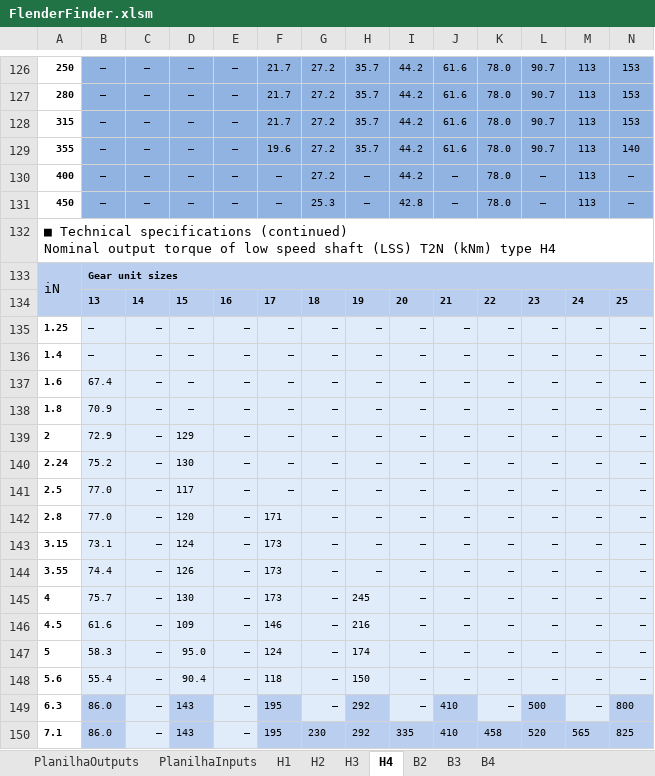
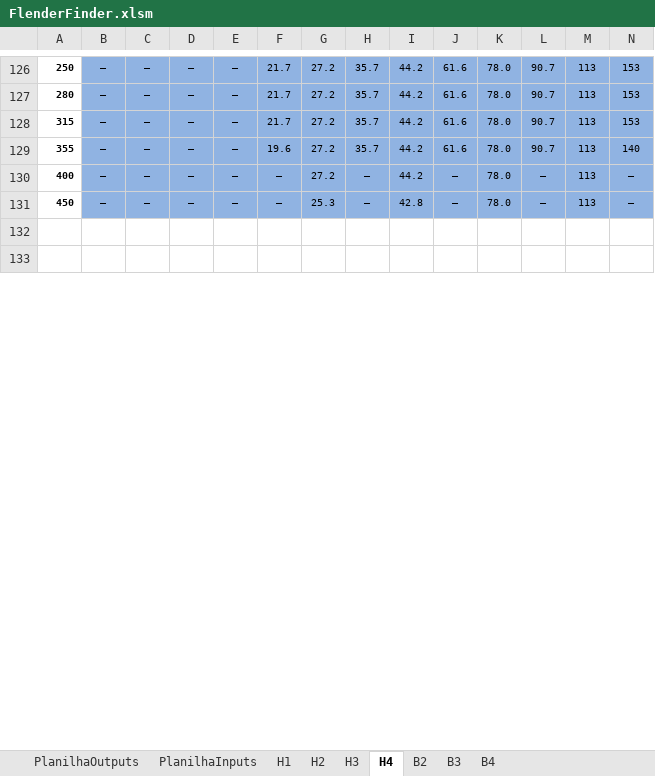
Before and after one commit to Joao-M-Bastos/FlenderFinderMIPTEC, an Excel workbook: FlenderFinder.xlsm, sheet H4, drawn as a sheet; only a part is shown, gaps mark what is left out; the shorter side is filled out with more unchanged rows; values as stored, in another font and other column widths than the file's, no borders; charts and pictures not drawn; removed rows and columns are numbered as before the commit, all else as after; rows hold the shown columns only; ↵ is a line break in a cell; the diff covers the shown part only; the diff names each change by its address in the sheet, - before the commit and + after, or states it on an @@ line.

```diff
--- a/FlenderFinder.xlsm (sheet H4)
+++ b/FlenderFinder.xlsm (sheet H4)
-A132: ■ Technical specifications (continued) ↵ Nominal output torque of low speed shaft (LSS) T2N (kNm) type H4
+A132: (empty)
-A132:T132 merged
-row 133: iN | Gear unit sizes
-row 134:  | 13 | 14 | 15 | 16 | 17 | 18 | 19 | 20 | 21 | 22 | 23 | 24 | 25
-row 135: 1.25 | – | – | – | – | – | – | – | – | – | – | – | – | –
-row 136: 1.4 | – | – | – | – | – | – | – | – | – | – | – | – | –
-row 137: 1.6 | 67.4 | – | – | – | – | – | – | – | – | – | – | – | –
-row 138: 1.8 | 70.9 | – | – | – | – | – | – | – | – | – | – | – | –
-row 139: 2 | 72.9 | – | 129 | – | – | – | – | – | – | – | – | – | –
-row 140: 2.24 | 75.2 | – | 130 | – | – | – | – | – | – | – | – | – | –
-row 141: 2.5 | 77.0 | – | 117 | – | – | – | – | – | – | – | – | – | –
-row 142: 2.8 | 77.0 | – | 120 | – | 171 | – | – | – | – | – | – | – | –
-row 143: 3.15 | 73.1 | – | 124 | – | 173 | – | – | – | – | – | – | – | –
-row 144: 3.55 | 74.4 | – | 126 | – | 173 | – | – | – | – | – | – | – | –
-row 145: 4 | 75.7 | – | 130 | – | 173 | – | 245 | – | – | – | – | – | –
-row 146: 4.5 | 61.6 | – | 109 | – | 146 | – | 216 | – | – | – | – | – | –
-row 147: 5 | 58.3 | – | 95.0 | – | 124 | – | 174 | – | – | – | – | – | –
-row 148: 5.6 | 55.4 | – | 90.4 | – | 118 | – | 150 | – | – | – | – | – | –
-row 149: 6.3 | 86.0 | – | 143 | – | 195 | – | 292 | – | 410 | – | 500 | – | 800
-row 150: 7.1 | 86.0 | – | 143 | – | 195 | 230 | 292 | 335 | 410 | 458 | 520 | 565 | 825
```
Also changed, not shown: 1 added row and 36 removed rows elsewhere in this sheet, sheet B3, sheet B4, sheet PlanilhaOutputs, sheet H3, sheet B2, sheet H1, 2 more sheets, charts or pictures.
